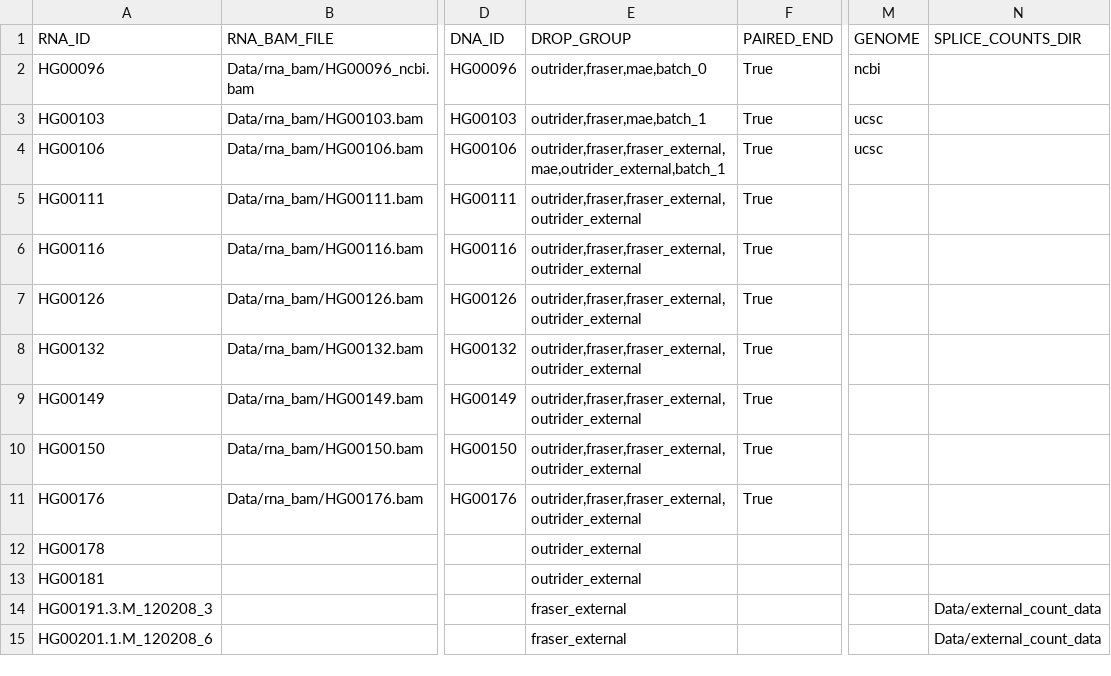
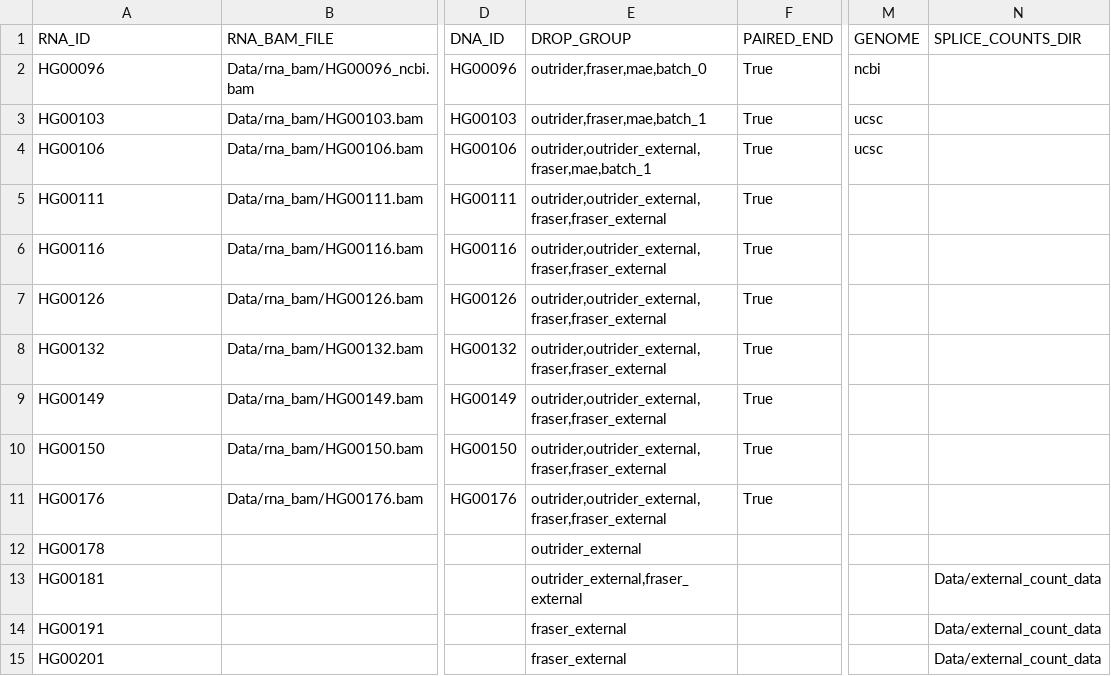
Before and after one commit to gagneurlab/drop, a TSV file: drop/demo/sample_annotation_relative.tsv, drawn as a sheet; only a part is shown, gaps mark what is left out; the diff names each change by its address in the sheet, - before the commit and + after, or states it on an @@ line.

```diff
--- a/drop/demo/sample_annotation_relative.tsv
+++ b/drop/demo/sample_annotation_relative.tsv
-E4 (DROP_GROUP): outrider,fraser,fraser_external,mae,outrider_external,batch_1
+E4 (DROP_GROUP): outrider,outrider_external,fraser,mae,batch_1
-E5:E11 (DROP_GROUP): outrider,fraser,fraser_external,outrider_external
+E5:E11 (DROP_GROUP): outrider,outrider_external,fraser,fraser_external
-E13 (DROP_GROUP): outrider_external
+E13 (DROP_GROUP): outrider_external,fraser_external
-N13 (SPLICE_COUNTS_DIR): (empty)
+N13 (SPLICE_COUNTS_DIR): Data/external_count_data
-A14 (RNA_ID): HG00191.3.M_120208_3
+A14 (RNA_ID): HG00191
-A15 (RNA_ID): HG00201.1.M_120208_6
+A15 (RNA_ID): HG00201
```
Also changed, not shown: 4 other files.
